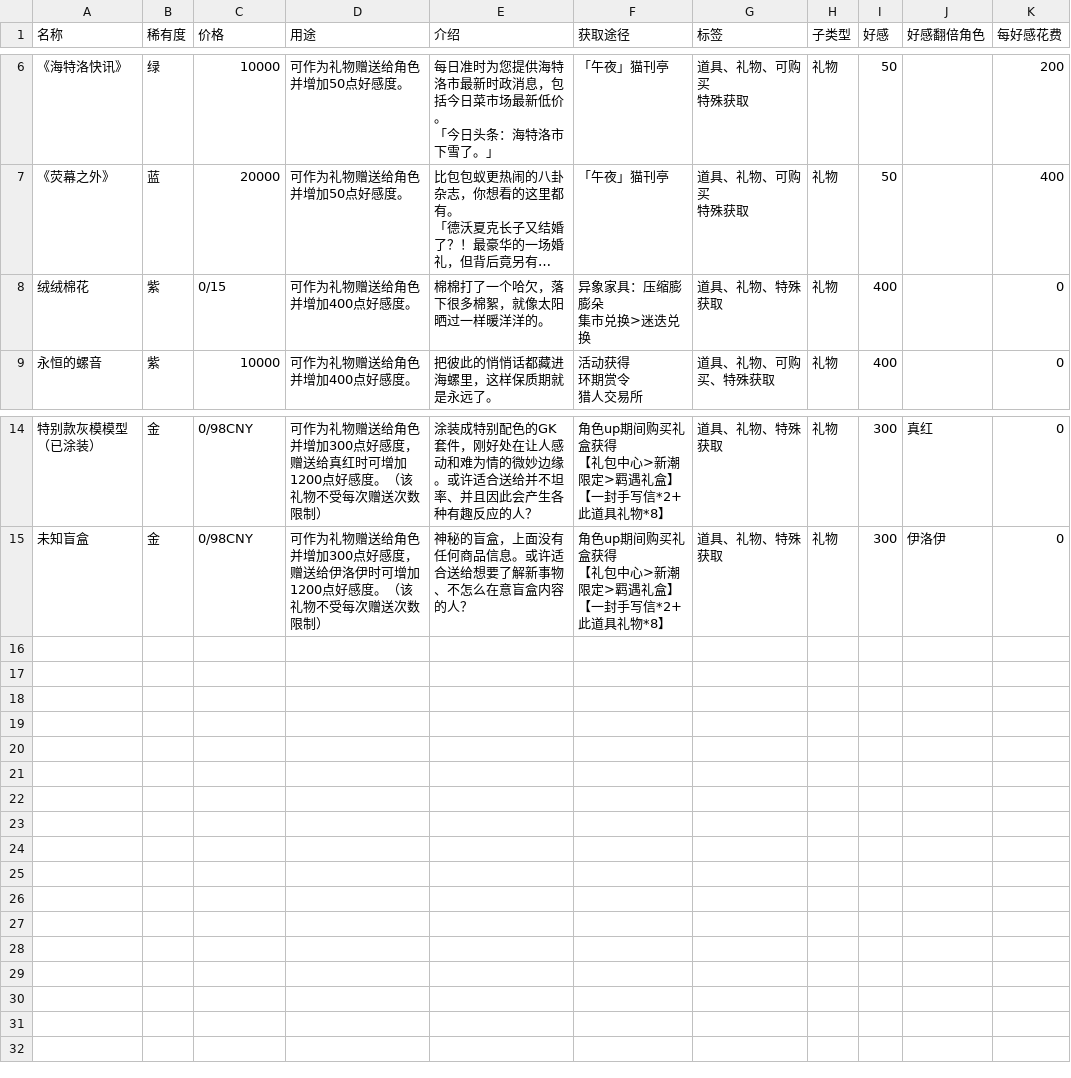
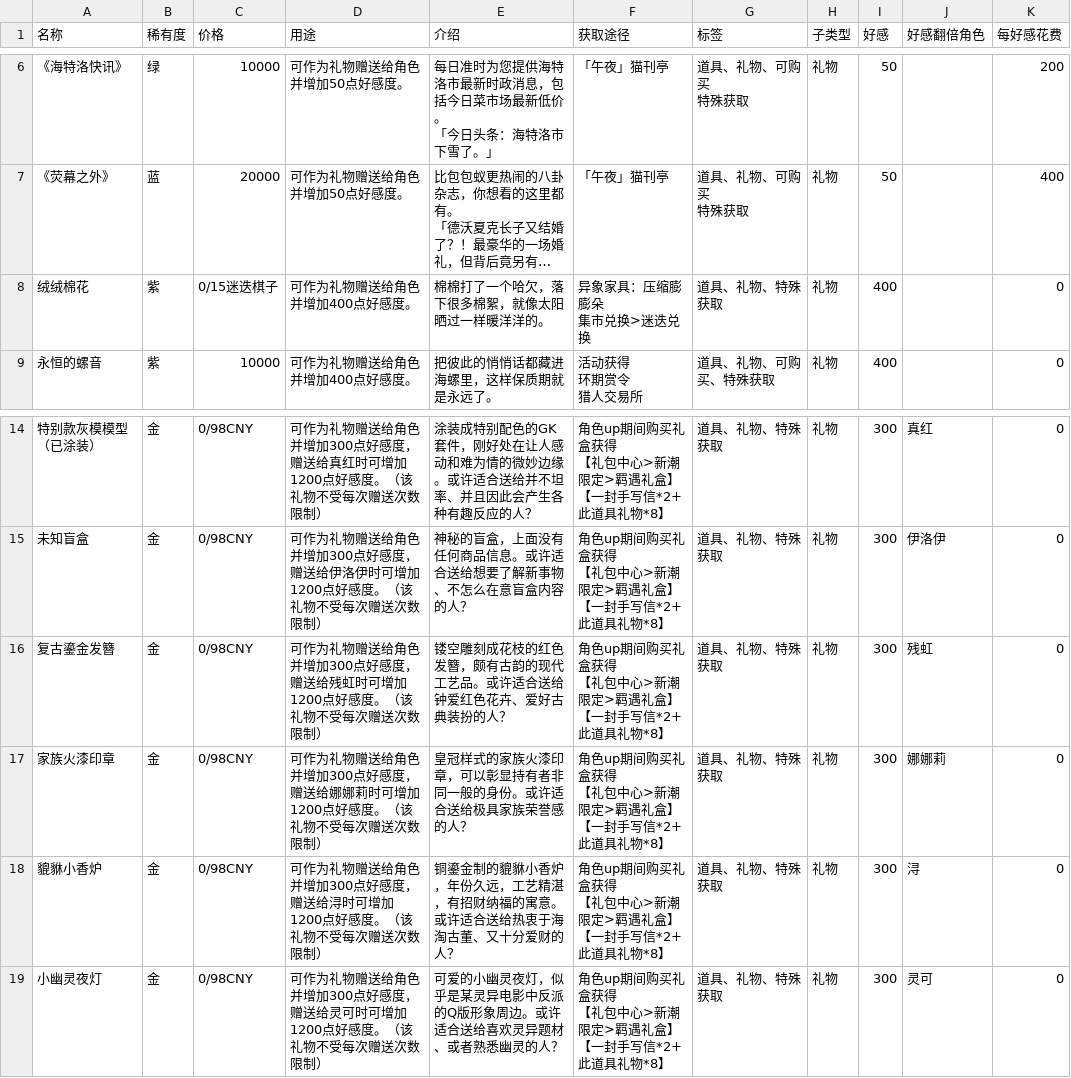
Before and after one commit to NTE-Wiki/Wiki, a CSV file: items/assets/db/props_is_gift.csv, drawn as a sheet; only a part is shown, gaps mark what is left out; long unchanged cells end in …; ↵ is a line break in a cell; the diff names each change by its address in the sheet, - before the commit and + after, or states it on an @@ line.

```diff
--- a/items/assets/db/props_is_gift.csv
+++ b/items/assets/db/props_is_gift.csv
-C8 (价格): 0/15
+C8 (价格): 0/15迷迭棋子
+row 16: 复古鎏金发簪 | 金 | 0/98CNY | 可作为礼物赠送给角色并增加300点好感度，赠送给残虹时可增加1200点好感度。（该礼物不受每次赠送次数限制） | 镂空雕刻成花枝的红色发簪，颇有古韵的现代工艺品。或许适合送给钟爱红色花卉、爱好古典装扮的人？ | 角色up期间购买礼盒获得 ↵ 【礼包中心>新潮限定>羁遇礼盒】 ↵ 【一封手写信*2+此道具礼物*8】 | 道具、礼物、特殊获取 | 礼物 | 300 | 残虹 | 0
+row 17: 家族火漆印章 | 金 | 0/98CNY | 可作为礼物赠送给角色并增加300点好感度，赠送给娜娜莉时可增加1200点好感度。（该礼物不受每次赠送次数限制） | 皇冠样式的家族火漆印章，可以彰显持有者非同一般的身份。或许适合送给极具家族荣誉感的人？ | 角色up期间购买礼盒获得 ↵ 【礼包中心>新潮限定>羁遇礼盒】 ↵ 【一封手写信*2+此道具礼物*8】 | 道具、礼物、特殊获取 | 礼物 | 300 | 娜娜莉 | 0
+row 18: 貔貅小香炉 | 金 | 0/98CNY | 可作为礼物赠送给角色并增加300点好感度，赠送给浔时可增加1200点好感度。（该礼物不受每次赠送次数限制） | 铜鎏金制的貔貅小香炉，年份久远，工艺精湛，有招财纳福的寓意。或许适合送给热衷于海淘古董、又十分爱财的人？ | 角色up期间购买礼盒获得 ↵ 【礼包中心>新潮限定>羁遇礼盒】 ↵ 【一封手写信*2+此道具礼物*8】 | 道具、礼物、特殊获取 | 礼物 | 300 | 浔 | 0
+row 19: 小幽灵夜灯 | 金 | 0/98CNY | 可作为礼物赠送给角色并增加300点好感度，赠送给灵可时可增加1200点好感度。（该礼物不受每次赠送次数限制） | 可爱的小幽灵夜灯，似乎是某灵异电影中反派的Q版形象周边。或许适合送给喜欢灵异题材、或者熟悉幽灵的人？ | 角色up期间购买礼盒获得 ↵ 【礼包中心>新潮限定>羁遇礼盒】 ↵ 【一封手写信*2+此道具礼物*8】 | 道具、礼物、特殊获取 | 礼物 | 300 | 灵可 | 0
```
Also changed, not shown: items/assets/db/foods_is_gift.csv, items/assets/db/home_is_gift.csv, 8 other files.
